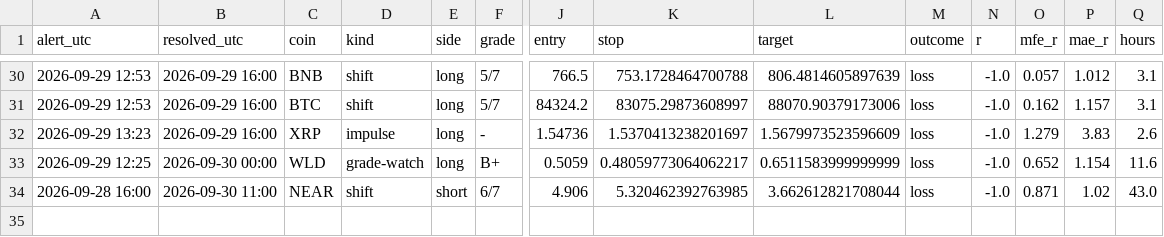
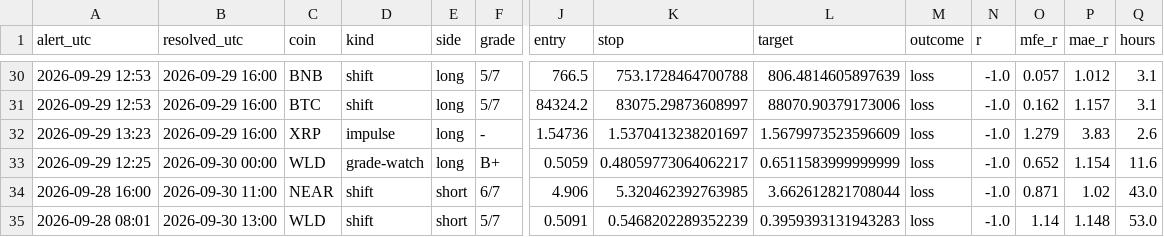
Before and after one commit to pleeb756/Setup-grader-alerts-, a CSV file: outcomes.csv, drawn as a sheet; only a part is shown, gaps mark what is left out; rows hold the shown columns only; the diff names each change by its address in the sheet, - before the commit and + after, or states it on an @@ line.

```diff
--- a/outcomes.csv
+++ b/outcomes.csv
+row 35: 2026-09-28 08:01 | 2026-09-30 13:00 | WLD | shift | short | 5/7 | 0.5091 | 0.5468202289352239 | 0.3959393131943283 | loss | -1.0 | 1.14 | 1.148 | 53.0
```
Also changed, not shown: alerts_log.csv, paper_trades.csv, 5 other files.
